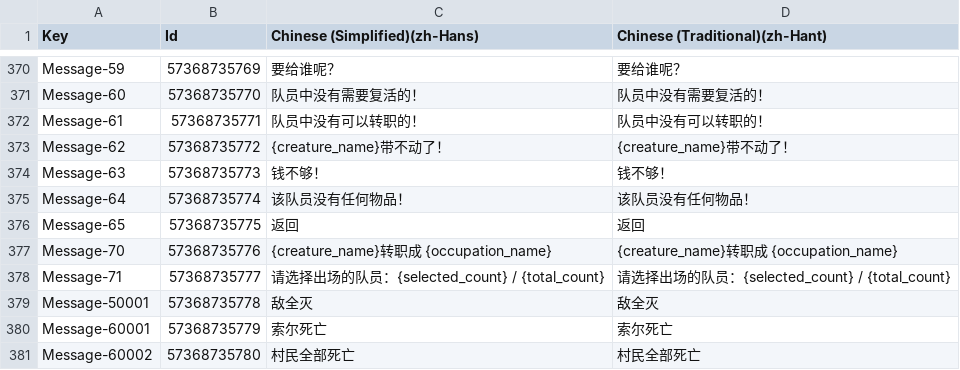
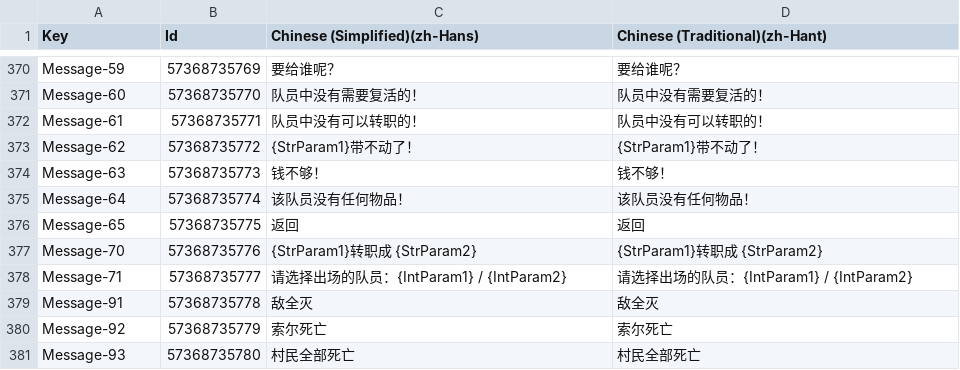
Before and after one commit to Toneyisnow/windingtale, a CSV file: WindingTale2/Assets/Resources/Strings/Localizations/CommonStrings.csv, drawn as a sheet; only a part is shown, gaps mark what is left out; the diff covers the shown part only.

```diff
--- a/WindingTale2/Assets/Resources/Strings/Localizations/CommonStrings.csv
+++ b/WindingTale2/Assets/Resources/Strings/Localizations/CommonStrings.csv
@@ -372,3 +372,3 @@ Message-60,57368735770,"队员中没有需要复活的！","队员中没有需
 Message-61,57368735771,"队员中没有可以转职的！","队员中没有可以转职的！"
-Message-62,57368735772,"{creature_name}带不动了！","{creature_name}带不动了！"
+Message-62,57368735772,"{StrParam1}带不动了！","{StrParam1}带不动了！"
 Message-63,57368735773,"钱不够！","钱不够！"
@@ -376,6 +376,6 @@ Message-64,57368735774,"该队员没有任何物品！","该队员没有任何
 Message-65,57368735775,"返回","返回"
-Message-70,57368735776,"{creature_name}转职成 {occupation_name}","{creature_name}转职成 {occupation_name}"
-Message-71,57368735777,"请选择出场的队员：{selected_count} / {total_count}","请选择出场的队员：{selected_count} / {total_count}"
-Message-50001,57368735778,"敌全灭","敌全灭"
-Message-60001,57368735779,"索尔死亡","索尔死亡"
-Message-60002,57368735780,"村民全部死亡","村民全部死亡"
+Message-70,57368735776,"{StrParam1}转职成 {StrParam2}","{StrParam1}转职成 {StrParam2}"
+Message-71,57368735777,"请选择出场的队员：{IntParam1} / {IntParam2}","请选择出场的队员：{IntParam1} / {IntParam2}"
+Message-91,57368735778,"敌全灭","敌全灭"
+Message-92,57368735779,"索尔死亡","索尔死亡"
+Message-93,57368735780,"村民全部死亡","村民全部死亡"
```
Also changed, not shown: 30 edited cells elsewhere in this file, 47 other files.
